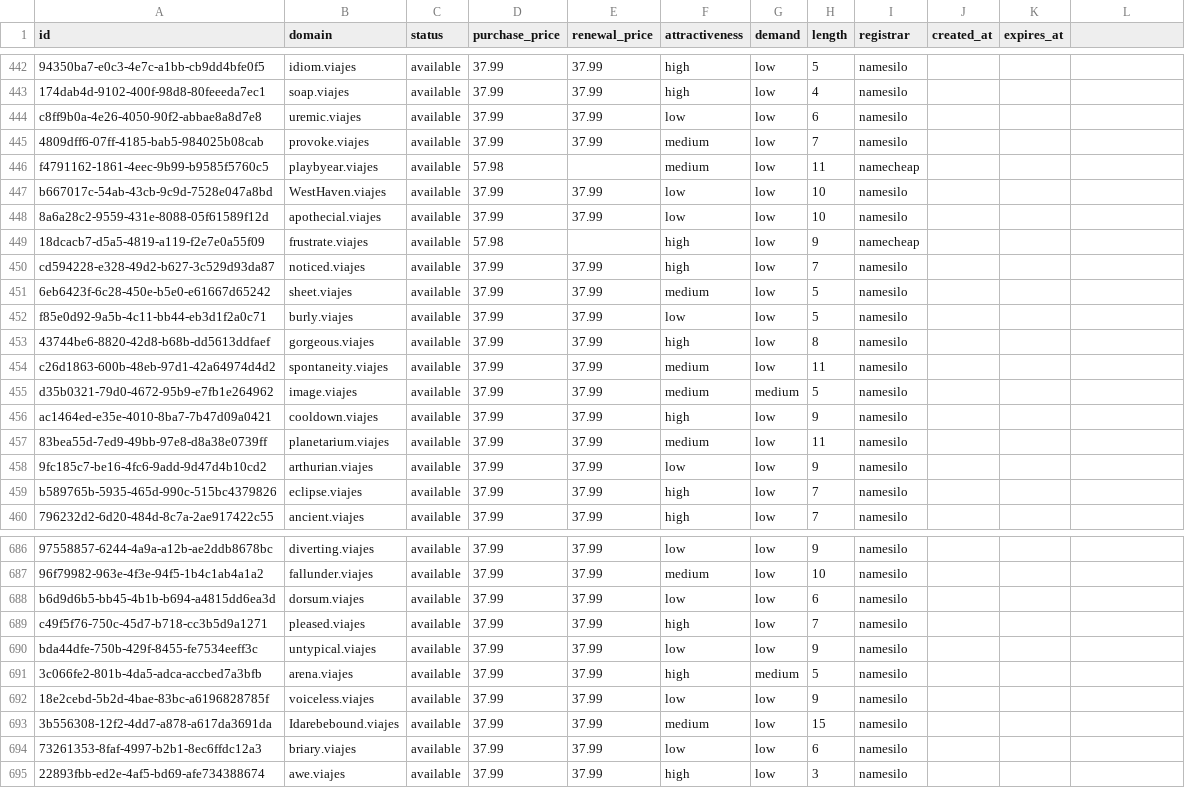
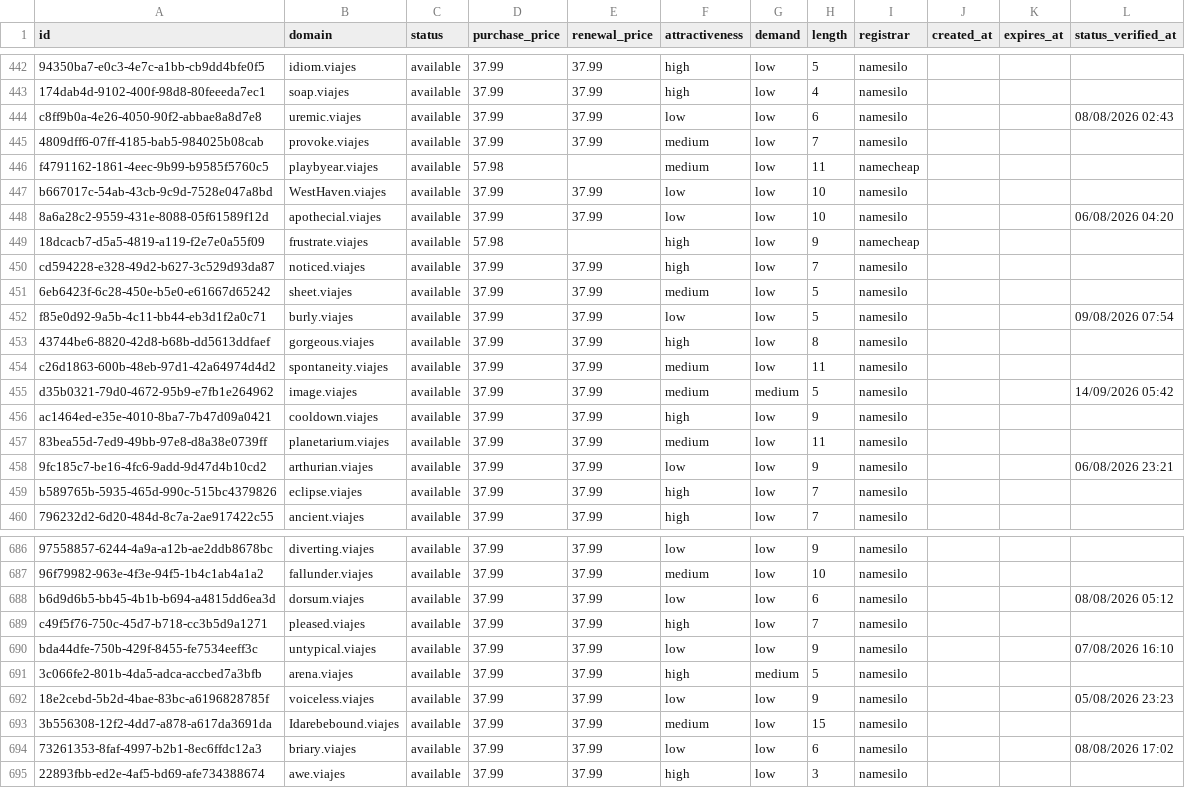
Before and after one commit to UniqueDomains/viajes-oneword-domains, a CSV file: viajes.csv, drawn as a sheet; only a part is shown, gaps mark what is left out; the diff covers the shown part only; the diff names each change by its address in the sheet, - before the commit and + after, or states it on an @@ line.

```diff
--- a/viajes.csv
+++ b/viajes.csv
-L1: (empty)
+L1: status_verified_at
-L444 (status_verified_at): (empty)
+L444 (status_verified_at): 08/08/2026 02:43
-L448 (status_verified_at): (empty)
+L448 (status_verified_at): 06/08/2026 04:20
-L452 (status_verified_at): (empty)
+L452 (status_verified_at): 09/08/2026 07:54
-L455 (status_verified_at): (empty)
+L455 (status_verified_at): 14/09/2026 05:42
-L458 (status_verified_at): (empty)
+L458 (status_verified_at): 06/08/2026 23:21
-L688 (status_verified_at): (empty)
+L688 (status_verified_at): 08/08/2026 05:12
-L690 (status_verified_at): (empty)
+L690 (status_verified_at): 07/08/2026 16:10
-L692 (status_verified_at): (empty)
+L692 (status_verified_at): 05/08/2026 23:23
-L694 (status_verified_at): (empty)
+L694 (status_verified_at): 08/08/2026 17:02
```
Also changed, not shown: 127 edited cells elsewhere in this file, 6 other files.
